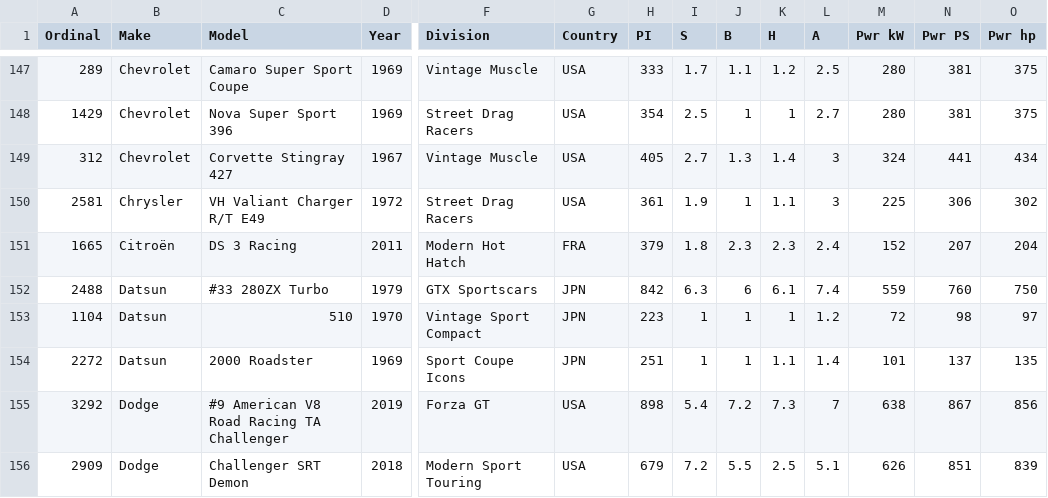
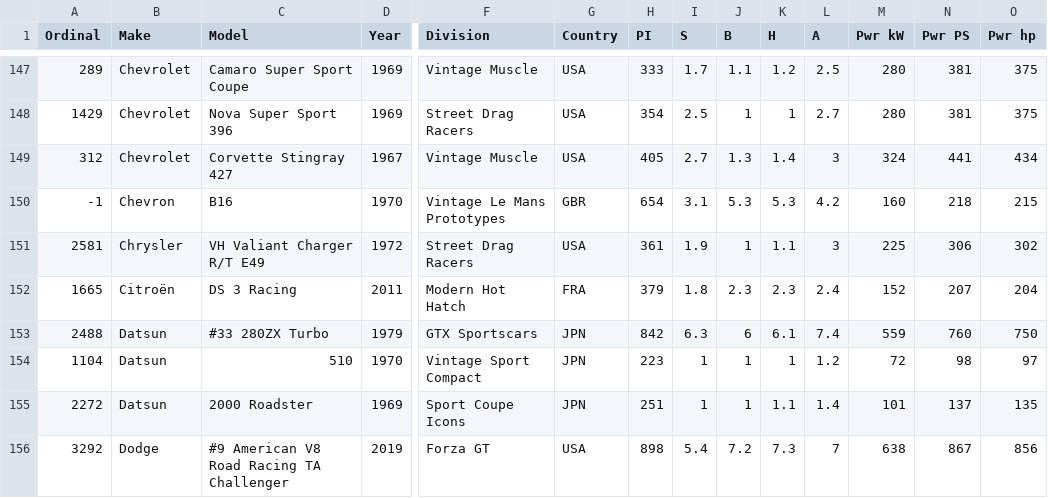
Before and after one commit to AmiralPatate/FM23Data, a CSV file: modelexport.csv, drawn as a sheet; only a part is shown, gaps mark what is left out; the shorter side is filled out with more unchanged rows; rows hold the shown columns only; the diff names each change by its address in the sheet, - before the commit and + after, or states it on an @@ line.

Commit message:
Data update

```diff
--- a/modelexport.csv
+++ b/modelexport.csv
+row 150: -1 | Chevron | B16 | 1970 | Vintage Le Mans Prototypes | GBR | 654 | 3.1 | 5.3 | 5.3 | 4.2 | 160 | 218 | 215
```
Also changed, not shown: comparer.tsv.
